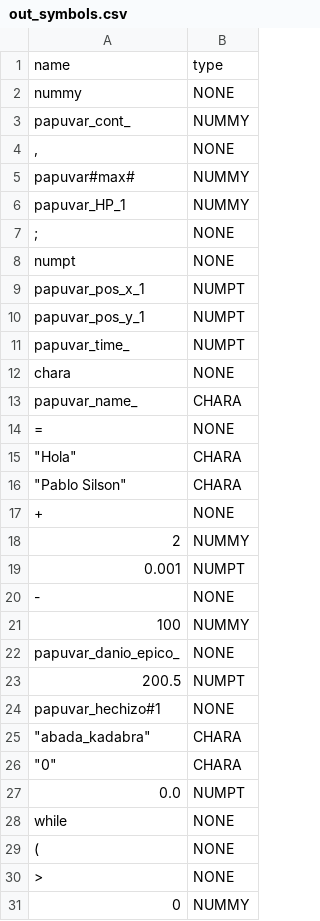
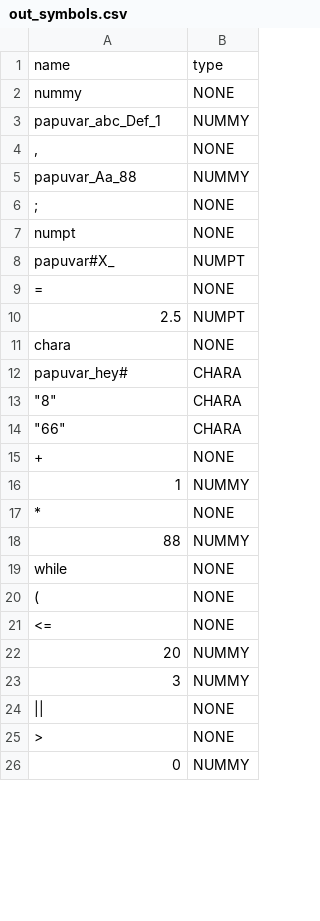
Before and after one commit to PabloXantini/DANKODE_compiler, a CSV file: src/dankcompiler/temp/out_symbols.csv, drawn as a sheet; only a part is shown; the diff covers the shown part only.

```diff
--- a/src/dankcompiler/temp/out_symbols.csv
+++ b/src/dankcompiler/temp/out_symbols.csv
@@ -2,29 +2,24 @@ name,type
 "nummy","NONE"
-"papuvar_cont_","NUMMY"
+"papuvar_abc_Def_1","NUMMY"
 ",","NONE"
-"papuvar#max#","NUMMY"
-"papuvar_HP_1","NUMMY"
+"papuvar_Aa_88","NUMMY"
 ";","NONE"
 "numpt","NONE"
-"papuvar_pos_x_1","NUMPT"
-"papuvar_pos_y_1","NUMPT"
-"papuvar_time_","NUMPT"
+"papuvar#X_","NUMPT"
+"=","NONE"
+"2.5","NUMPT"
 "chara","NONE"
-"papuvar_name_","CHARA"
-"=","NONE"
-"""Hola""","CHARA"
-"""Pablo Silson""","CHARA"
+"papuvar_hey#","CHARA"
+"""8""","CHARA"
+"""66""","CHARA"
 "+","NONE"
-"2","NUMMY"
-"0.001","NUMPT"
-"-","NONE"
-"100","NUMMY"
-"papuvar_danio_epico_","NONE"
-"200.5","NUMPT"
-"papuvar_hechizo#1","NONE"
-"""abada_kadabra""","CHARA"
-"""0""","CHARA"
-"0.0","NUMPT"
+"1","NUMMY"
+"*","NONE"
+"88","NUMMY"
 "while","NONE"
 "(","NONE"
+"<=","NONE"
+"20","NUMMY"
+"3","NUMMY"
+"||","NONE"
 ">","NONE"
```
Also changed, not shown: 6 added rows and 9 removed rows elsewhere in this file, src/dankcompiler/temp/out_errors.csv, src/dankcompiler/temp/output.csv, 7 other files.
